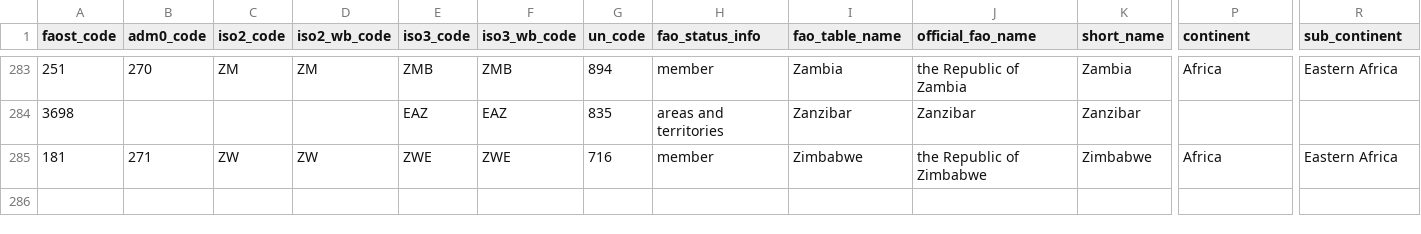
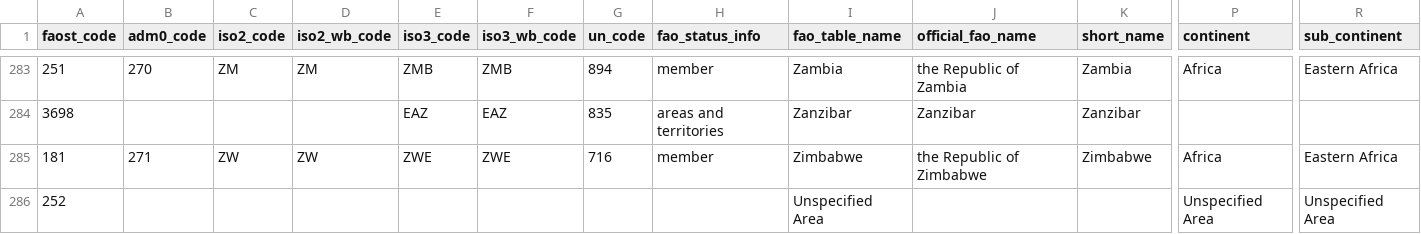
Before and after one commit to paulrougieux/biotrade, a CSV file: biotrade/config_data/faostat_country_groups.csv, drawn as a sheet; only a part is shown, gaps mark what is left out; rows hold the shown columns only; the diff names each change by its address in the sheet, - before the commit and + after, or states it on an @@ line.

```diff
--- a/biotrade/config_data/faostat_country_groups.csv
+++ b/biotrade/config_data/faostat_country_groups.csv
+row 286: 252 |  |  |  |  |  |  |  | Unspecified Area |  |  | Unspecified Area | Unspecified Area
```
Also changed, not shown: 1 other file.
